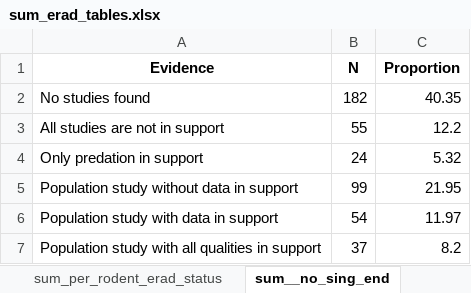
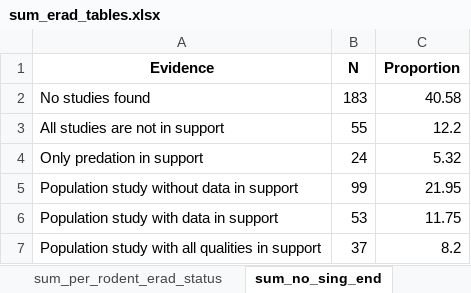
Before and after one commit to ejlundgren/rat_evidence_review, an Excel workbook: builds/eradication_programs/sum_erad_tables.xlsx, sheet sum_no_sing_end, drawn as a sheet; values as stored, in another font and other column widths than the file's, no borders; the diff names each change by its address in the sheet, - before the commit and + after, or states it on an @@ line.

```diff
--- a/builds/eradication_programs/sum_erad_tables.xlsx (sheet sum_no_sing_end)
+++ b/builds/eradication_programs/sum_erad_tables.xlsx (sheet sum_no_sing_end)
-sheet tab: sum__no_sing_end
+sheet tab: sum_no_sing_end
-B2 (N): 182
+B2 (N): 183
-C2 (Proportion): 40.35
+C2 (Proportion): 40.58
-B6 (N): 54
+B6 (N): 53
-C6 (Proportion): 11.97
+C6 (Proportion): 11.75
```
Also changed, not shown: sheet summary, sheet sum_per_rodent_no_sing_end, sheet sum_per_rodent, sheet sum_erad_status, sheet sum_per_rodent_erad_status, 8 other files.
